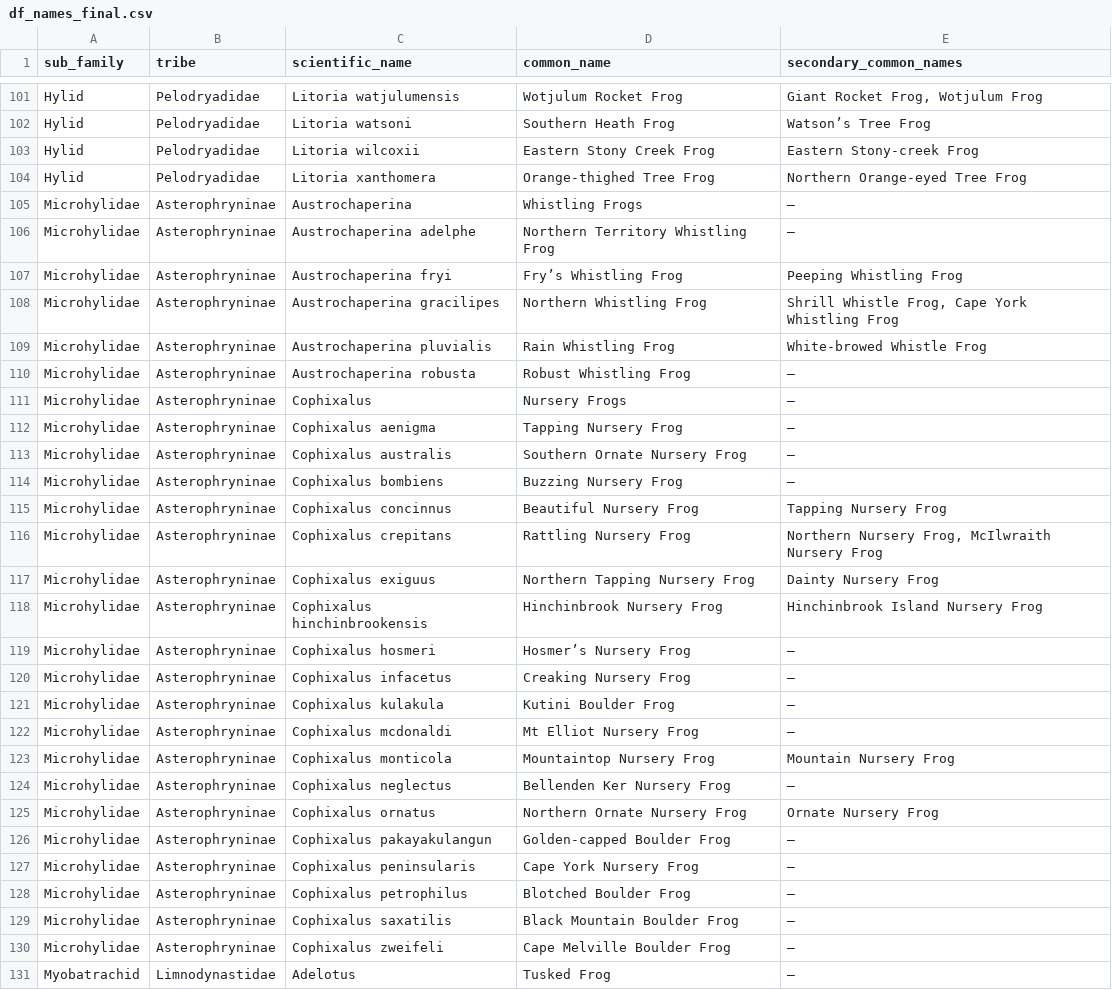
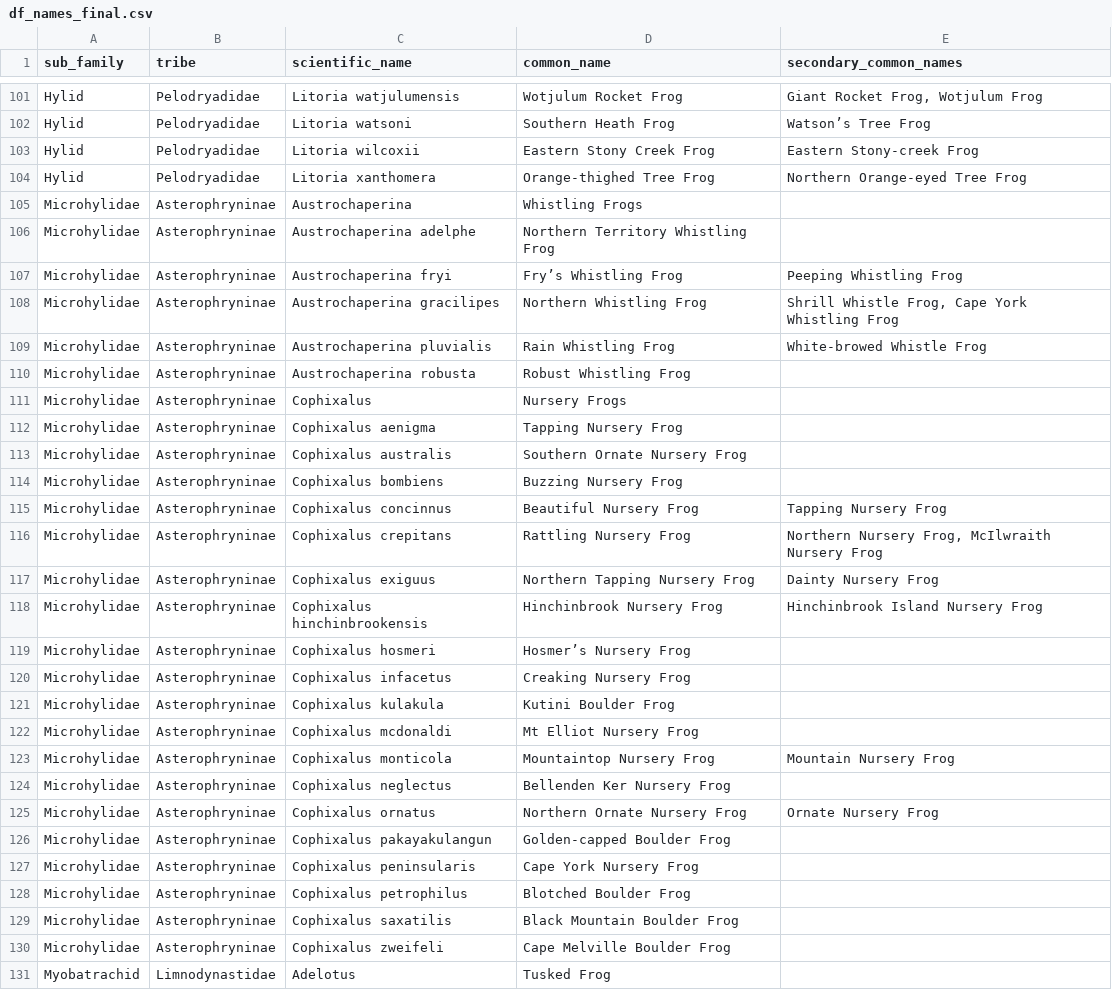
Before and after one commit to data-aleks/australian_frogs_tidytuesday_02_09_2025, a CSV file: data/df_names_final.csv, drawn as a sheet; only a part is shown, gaps mark what is left out; the diff covers the shown part only.

Commit message:
Updated dataset
Replaced secondary_common_names values in scientific_name data '-' with None

```diff
--- a/data/df_names_final.csv
+++ b/data/df_names_final.csv
@@ -104,4 +104,4 @@ sub_family,tribe,scientific_name,common_name,secondary_common_names
  Hylid, Pelodryadidae,Litoria xanthomera,Orange-thighed Tree Frog,Northern Orange-eyed Tree Frog
- Microhylidae, Asterophryninae,Austrochaperina,Whistling Frogs,—
- Microhylidae, Asterophryninae,Austrochaperina adelphe,Northern Territory Whistling Frog,—
+ Microhylidae, Asterophryninae,Austrochaperina,Whistling Frogs,
+ Microhylidae, Asterophryninae,Austrochaperina adelphe,Northern Territory Whistling Frog,
  Microhylidae, Asterophryninae,Austrochaperina fryi,Fry’s Whistling Frog,Peeping Whistling Frog
@@ -109,7 +109,7 @@ sub_family,tribe,scientific_name,common_name,secondary_common_names
  Microhylidae, Asterophryninae,Austrochaperina pluvialis,Rain Whistling Frog,White-browed Whistle Frog
- Microhylidae, Asterophryninae,Austrochaperina robusta,Robust Whistling Frog,—
- Microhylidae, Asterophryninae,Cophixalus,Nursery Frogs,—
- Microhylidae, Asterophryninae,Cophixalus aenigma,Tapping Nursery Frog,—
- Microhylidae, Asterophryninae,Cophixalus australis,Southern Ornate Nursery Frog,—
- Microhylidae, Asterophryninae,Cophixalus bombiens,Buzzing Nursery Frog,—
+ Microhylidae, Asterophryninae,Austrochaperina robusta,Robust Whistling Frog,
+ Microhylidae, Asterophryninae,Cophixalus,Nursery Frogs,
+ Microhylidae, Asterophryninae,Cophixalus aenigma,Tapping Nursery Frog,
+ Microhylidae, Asterophryninae,Cophixalus australis,Southern Ornate Nursery Frog,
+ Microhylidae, Asterophryninae,Cophixalus bombiens,Buzzing Nursery Frog,
  Microhylidae, Asterophryninae,Cophixalus concinnus,Beautiful Nursery Frog,Tapping Nursery Frog
@@ -118,14 +118,14 @@ sub_family,tribe,scientific_name,common_name,secondary_common_names
  Microhylidae, Asterophryninae,Cophixalus hinchinbrookensis,Hinchinbrook Nursery Frog,Hinchinbrook Island Nursery Frog
- Microhylidae, Asterophryninae,Cophixalus hosmeri,Hosmer’s Nursery Frog,—
- Microhylidae, Asterophryninae,Cophixalus infacetus,Creaking Nursery Frog,—
- Microhylidae, Asterophryninae,Cophixalus kulakula,Kutini Boulder Frog,—
- Microhylidae, Asterophryninae,Cophixalus mcdonaldi,Mt Elliot Nursery Frog,—
+ Microhylidae, Asterophryninae,Cophixalus hosmeri,Hosmer’s Nursery Frog,
+ Microhylidae, Asterophryninae,Cophixalus infacetus,Creaking Nursery Frog,
+ Microhylidae, Asterophryninae,Cophixalus kulakula,Kutini Boulder Frog,
+ Microhylidae, Asterophryninae,Cophixalus mcdonaldi,Mt Elliot Nursery Frog,
  Microhylidae, Asterophryninae,Cophixalus monticola,Mountaintop Nursery Frog,Mountain Nursery Frog
- Microhylidae, Asterophryninae,Cophixalus neglectus,Bellenden Ker Nursery Frog,—
+ Microhylidae, Asterophryninae,Cophixalus neglectus,Bellenden Ker Nursery Frog,
  Microhylidae, Asterophryninae,Cophixalus ornatus,Northern Ornate Nursery Frog,Ornate Nursery Frog
- Microhylidae, Asterophryninae,Cophixalus pakayakulangun,Golden-capped Boulder Frog,—
- Microhylidae, Asterophryninae,Cophixalus peninsularis,Cape York Nursery Frog,—
- Microhylidae, Asterophryninae,Cophixalus petrophilus,Blotched Boulder Frog,—
- Microhylidae, Asterophryninae,Cophixalus saxatilis,Black Mountain Boulder Frog,—
- Microhylidae, Asterophryninae,Cophixalus zweifeli,Cape Melville Boulder Frog,—
- Myobatrachid, Limnodynastidae,Adelotus,Tusked Frog,—
+ Microhylidae, Asterophryninae,Cophixalus pakayakulangun,Golden-capped Boulder Frog,
+ Microhylidae, Asterophryninae,Cophixalus peninsularis,Cape York Nursery Frog,
+ Microhylidae, Asterophryninae,Cophixalus petrophilus,Blotched Boulder Frog,
+ Microhylidae, Asterophryninae,Cophixalus saxatilis,Black Mountain Boulder Frog,
+ Microhylidae, Asterophryninae,Cophixalus zweifeli,Cape Melville Boulder Frog,
+ Myobatrachid, Limnodynastidae,Adelotus,Tusked Frog,
```
Also changed, not shown: 152 edited cells elsewhere in this file, 1 other file.
